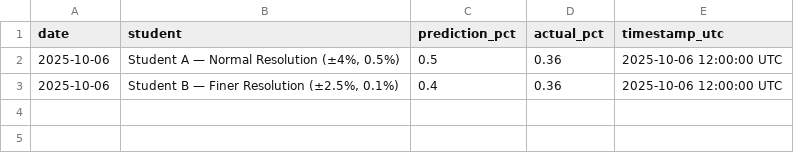
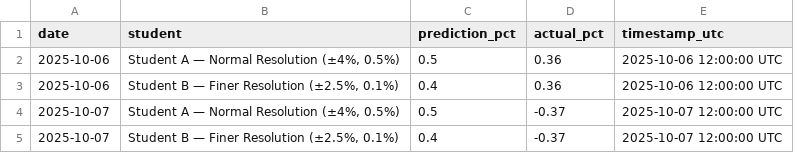
Before and after one commit to JeremyTadlock/DQN-Daily-Returns-Stock-Prediction, a CSV file: docs/history.csv, drawn as a sheet.

Commit message:
Update history.csv

```diff
--- a/docs/history.csv
+++ b/docs/history.csv
@@ -3 +3,3 @@ date,student,prediction_pct,actual_pct,timestamp_utc
 2025-10-06,"Student B — Finer Resolution (±2.5%, 0.1%)",0.4,0.36,2025-10-06 12:00:00 UTC
+2025-10-07,"Student A — Normal Resolution (±4%, 0.5%)",0.5,-0.37,2025-10-07 12:00:00 UTC
+2025-10-07,"Student B — Finer Resolution (±2.5%, 0.1%)",0.4,-0.37,2025-10-07 12:00:00 UTC
```
